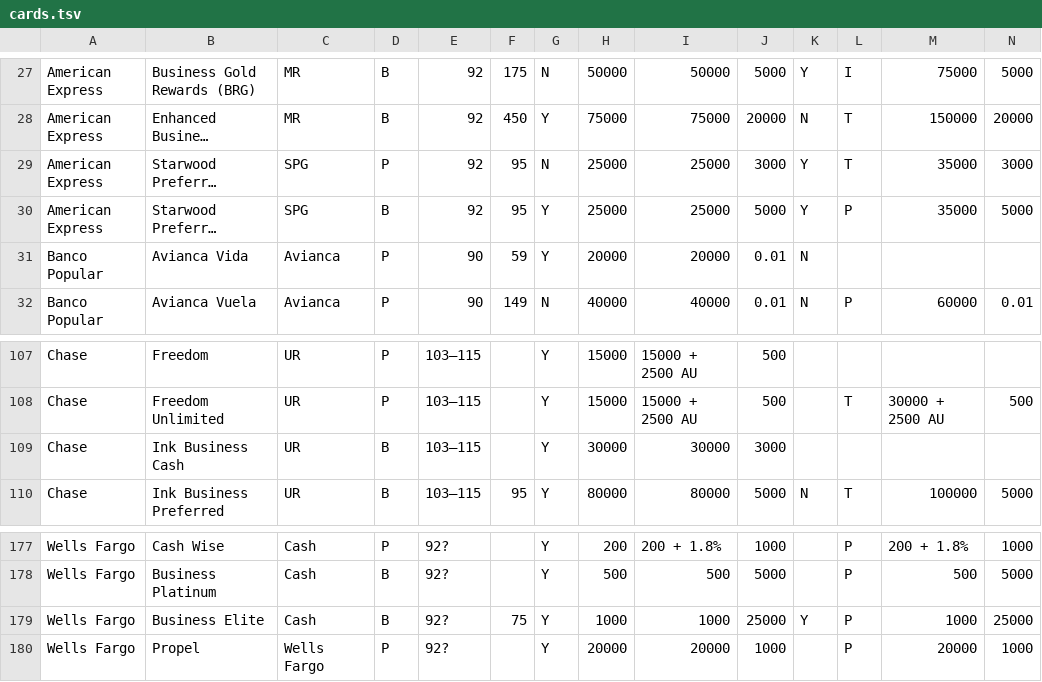
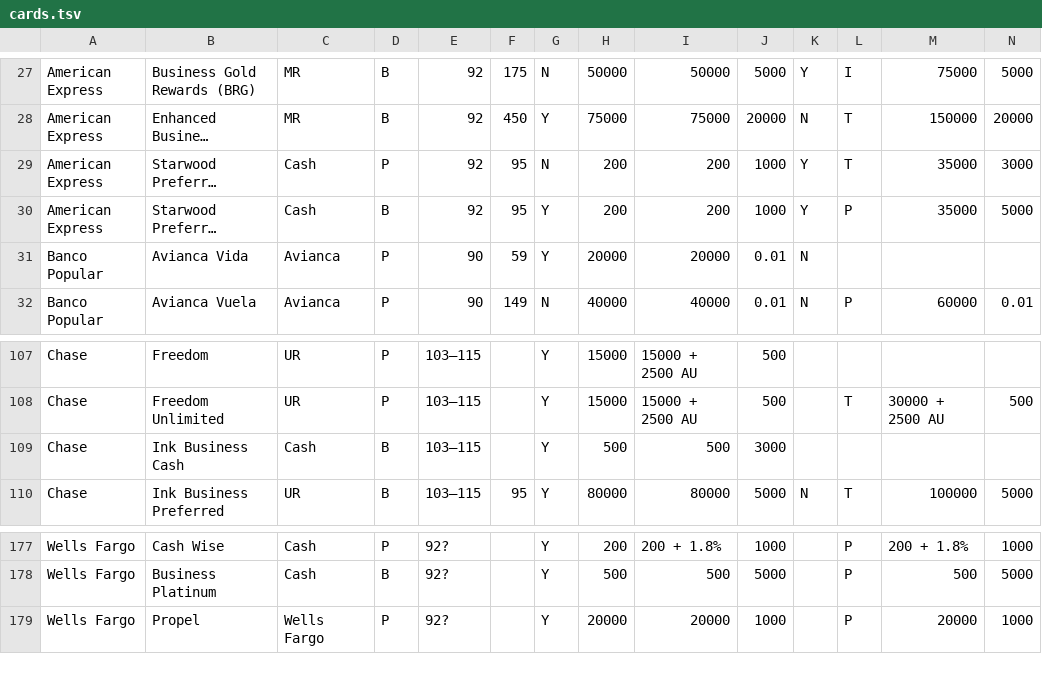
Before and after one commit to ecalder6/Surf, a TSV file: data/cards.tsv, drawn as a sheet; only a part is shown, gaps mark what is left out; long unchanged cells end in …; rows hold the shown columns only; the diff names each change by its address in the sheet, - before the commit and + after, or states it on an @@ line.

Commit message:
Updated cards list and improved dialog and search breadth

```diff
--- a/data/cards.tsv
+++ b/data/cards.tsv
-C29:C30: SPG
+C29:C30: Cash
-H29:H30: 25000
+H29:H30: 200
-I29:I30: 25000
+I29:I30: 200
-J29: 3000
+J29: 1000
-J30: 5000
+J30: 1000
-C109: UR
+C109: Cash
-H109: 30000
+H109: 500
-I109: 30000
+I109: 500
-row 179: Wells Fargo | Business Elite | Cash | B | 92? | 75 | Y | 1000 | 1000 | 25000 | Y | P | 1000 | 25000
```
Also changed, not shown: 2 other files.
